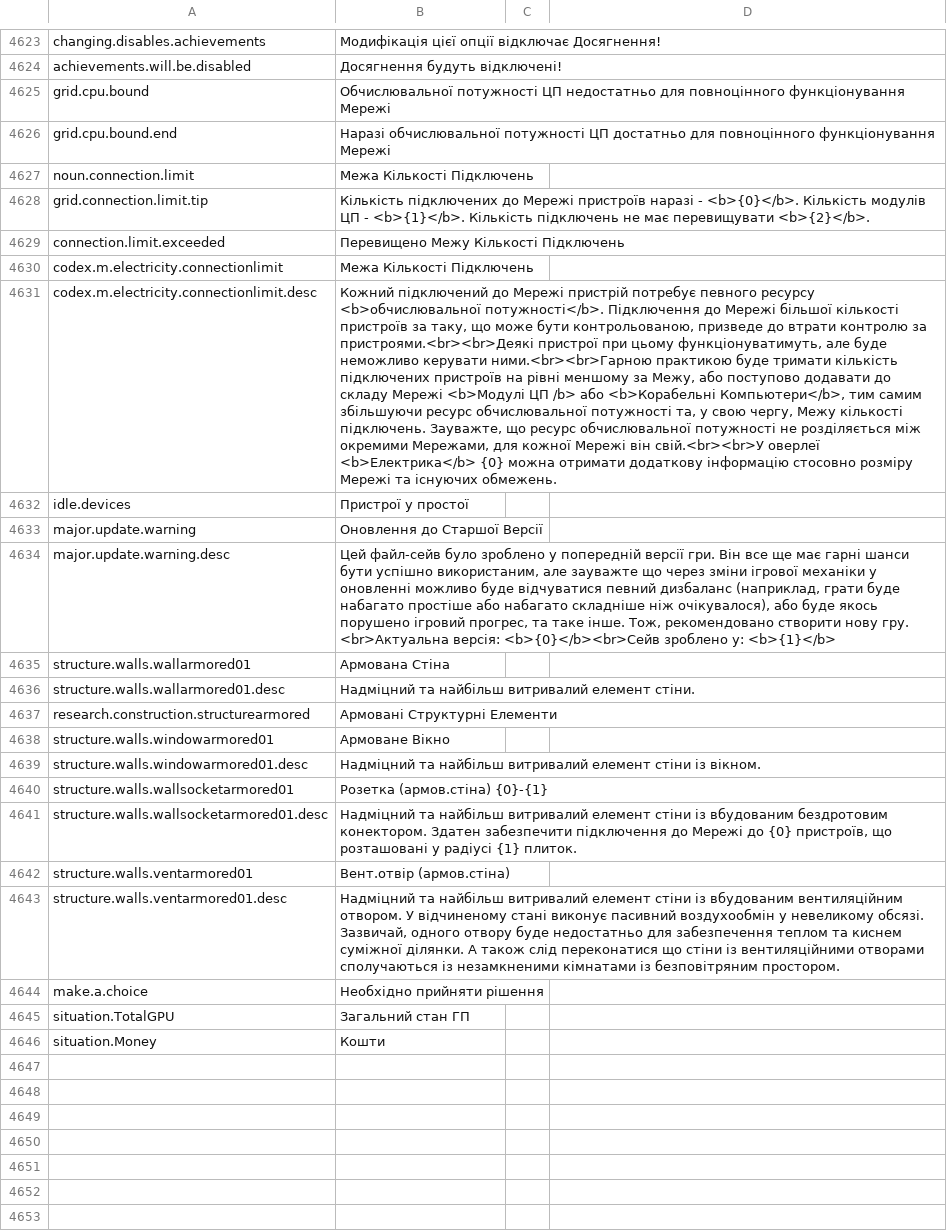
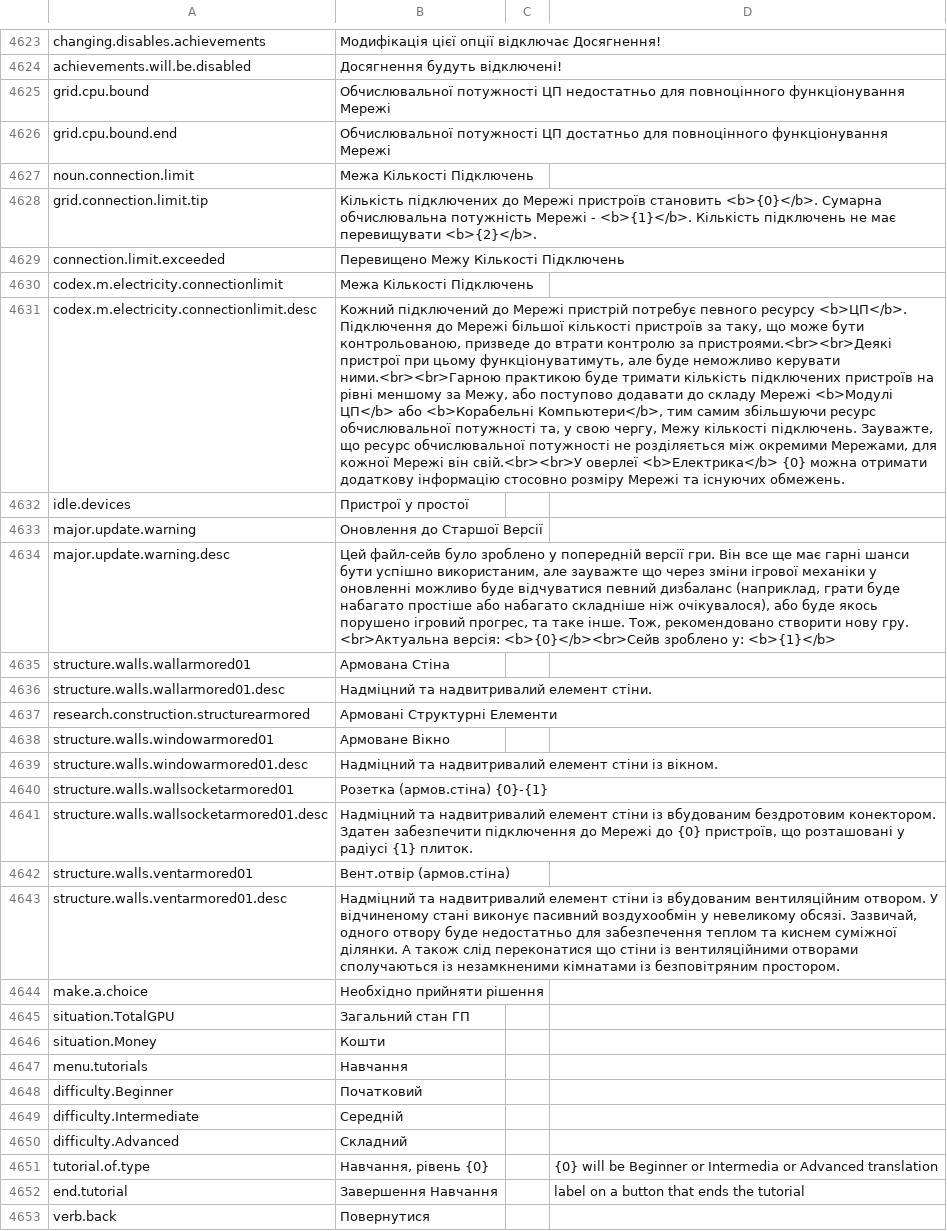
Before and after one commit to kodolinija/stardeus-translations, a CSV file: Translations/Ukrainian.csv, drawn as a sheet; only a part is shown, gaps mark what is left out; the diff covers the shown part only; the diff names each change by its address in the sheet, - before the commit and + after, or states it on an @@ line.

Commit message:
Add files via upload
20.08.2023
Ukrainian, update + fixes (excepting purple part)

```diff
--- a/Translations/Ukrainian.csv
+++ b/Translations/Ukrainian.csv
-B4626: Наразі обчислювальної потужності ЦП…
+B4626: Обчислювальної потужності ЦП…
-B4628: …Мережі пристроїв наразі - <b>{0}</b>. Кількість модулів ЦП - <b>{1}</b>.…
+B4628: …Мережі пристроїв становить <b>{0}</b>. Сумарна обчислювальна потужність Мережі - <b>{1}</b>.…
-B4631: …певного ресурсу <b>обчислювальної потужності</b>. Підключення до Мережі більшої кількості пристроїв за таку, що може бути контрольованою, призведе до втрати контролю за пристроями.<br><br>Деякі пристрої при цьому функціонуватимуть, але буде неможливо керувати ними.<br><br>Гарною практикою буде тримати кількість підключених пристроїв на рівні меншому за Межу, або поступово додавати до складу Мережі <b>Модулі ЦП /b> або <b>Корабельні…
+B4631: …певного ресурсу <b>ЦП</b>. Підключення до Мережі більшої кількості пристроїв за таку, що може бути контрольованою, призведе до втрати контролю за пристроями.<br><br>Деякі пристрої при цьому функціонуватимуть, але буде неможливо керувати ними.<br><br>Гарною практикою буде тримати кількість підключених пристроїв на рівні меншому за Межу, або поступово додавати до складу Мережі <b>Модулі ЦП</b> або <b>Корабельні…
-B4636: Надміцний та найбільш витривалий елемент стіни.
+B4636: Надміцний та надвитривалий елемент стіни.
-B4639: Надміцний та найбільш витривалий елемент стіни…
+B4639: Надміцний та надвитривалий елемент стіни…
-B4641: Надміцний та найбільш витривалий елемент стіни…
+B4641: Надміцний та надвитривалий елемент стіни…
-B4643: Надміцний та найбільш витривалий елемент стіни…
+B4643: Надміцний та надвитривалий елемент стіни…
+row 4647: menu.tutorials | Навчання
+row 4648: difficulty.Beginner | Початковий
+row 4649: difficulty.Intermediate | Середній
+row 4650: difficulty.Advanced | Складний
+row 4651: tutorial.of.type | Навчання, рівень {0} |  | {0} will be Beginner or Intermedia or Advanced translation
+row 4652: end.tutorial | Завершення Навчання |  | label on a button that ends the tutorial
+row 4653: verb.back | Повернутися
```
Also changed, not shown: 139 edited cells elsewhere in this file.
